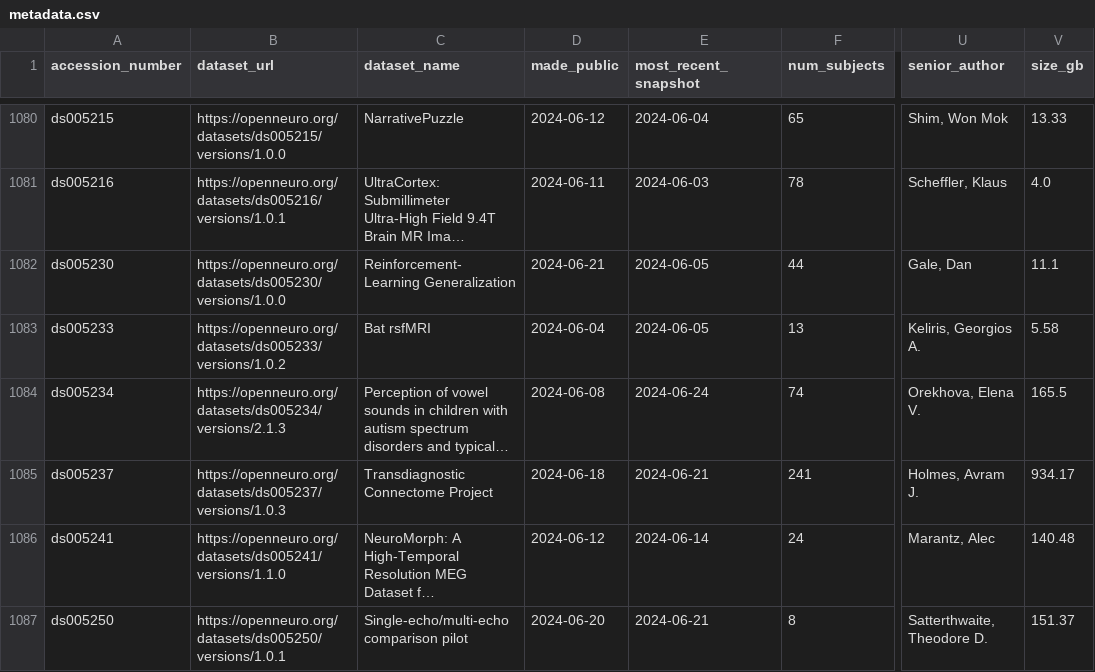
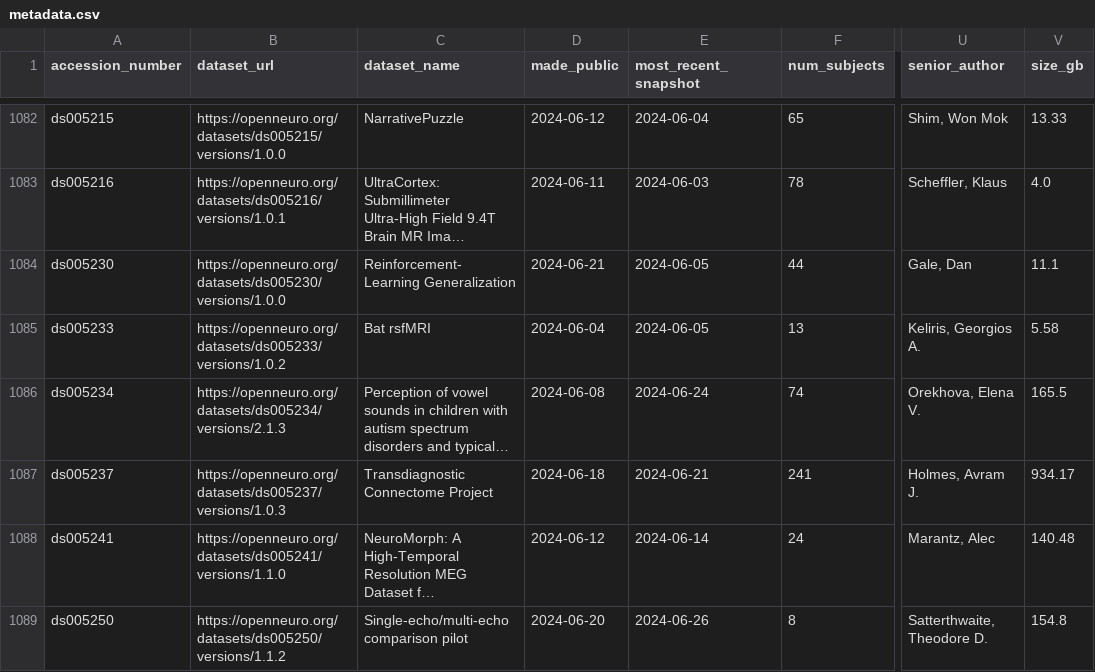
Before and after one commit to jbwexler/openneuro_metadata, a CSV file: metadata.csv, drawn as a sheet; only a part is shown, gaps mark what is left out; long unchanged cells end in …; addresses are those after the commit; the diff covers the shown part only; the diff names each change by its address in the sheet, - before the commit and + after, or states it on an @@ line.

Commit message:
Automatic update via github workflow

```diff
--- a/metadata.csv
+++ b/metadata.csv
-B1089 (dataset_url): https://openneuro.org/datasets/ds005250/versions/1.0.1
+B1089 (dataset_url): https://openneuro.org/datasets/ds005250/versions/1.1.2
-E1089 (most_recent_snapshot): 2024-06-21
+E1089 (most_recent_snapshot): 2024-06-26
-V1089 (size_gb): 151.37
+V1089 (size_gb): 154.8
```
Also changed, not shown: 4 added rows and 27 edited cells elsewhere in this file.
